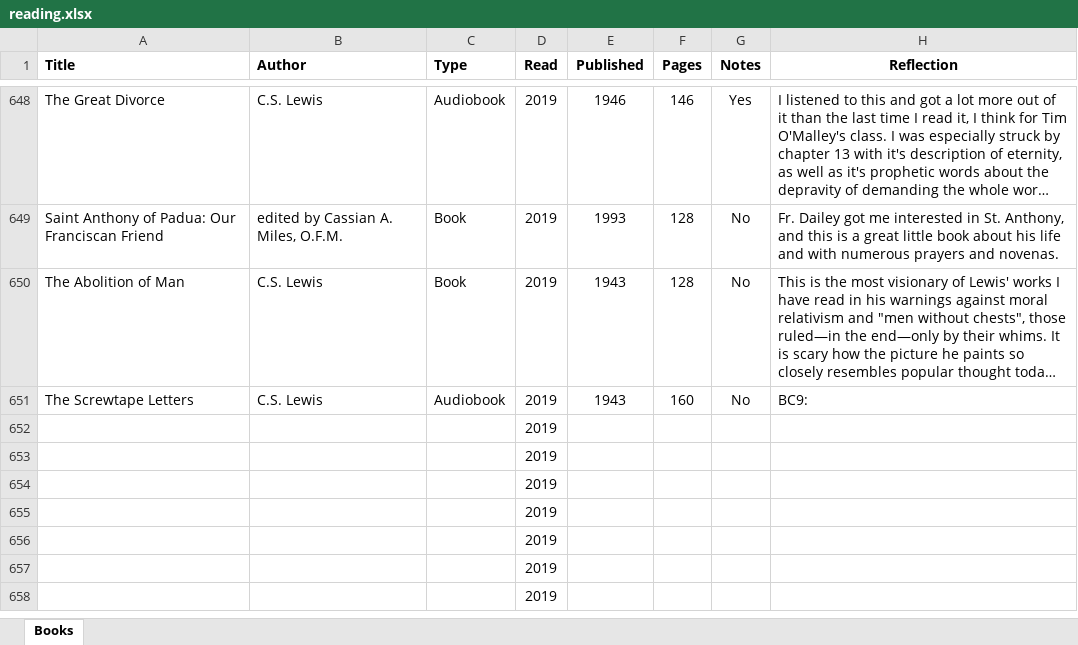
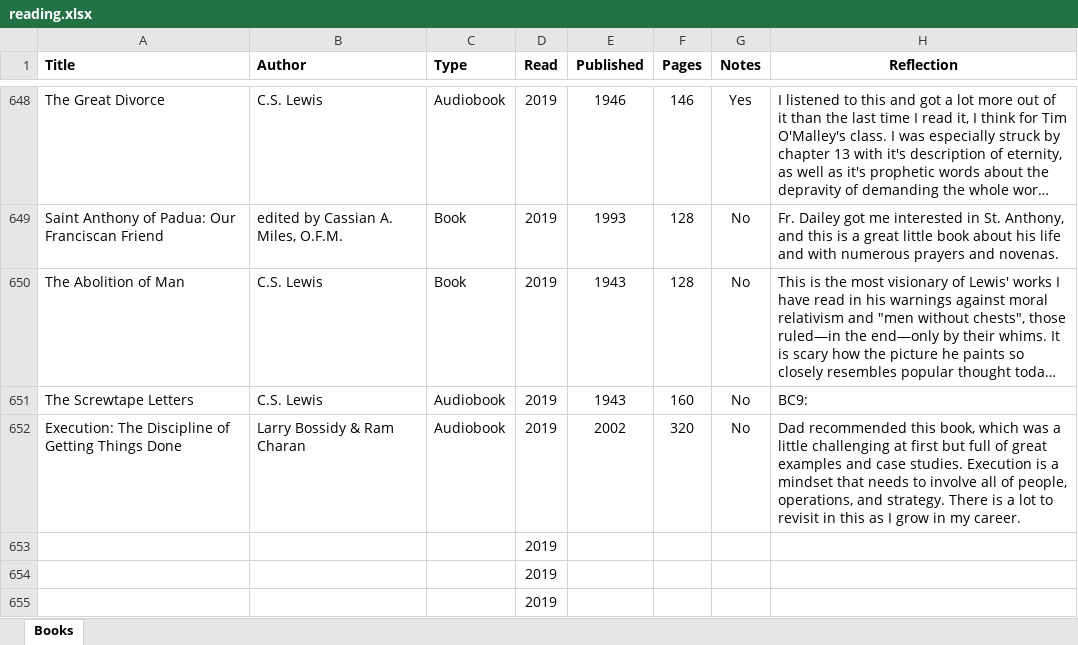
Before and after one commit to mkudija/mkudija.github.io, an Excel workbook: reading/reading.xlsx, sheet Books, drawn as a sheet; only a part is shown, gaps mark what is left out; the shorter side is filled out with more unchanged rows; long unchanged cells end in …; values as stored, in another font and other column widths than the file's, no borders; removed rows and columns are numbered as before the commit, all else as after; the diff names each change by its address in the sheet, - before the commit and + after, or states it on an @@ line.

Commit message:
Execution

```diff
--- a/reading/reading.xlsx (sheet Books)
+++ b/reading/reading.xlsx (sheet Books)
-row 652:  |  |  | 2019
+row 652: Execution: The Discipline of Getting Things Done | Larry Bossidy & Ram Charan | Audiobook | 2019 | 2002 | 320 | No | Dad recommended this book, which was a little challenging at first but full of great examples and case studies. Execution is a mindset that needs to involve all of people, operations, and strategy. There is a lot to revisit in this as I grow in my career.
```
Also changed, not shown: 3 other files.
